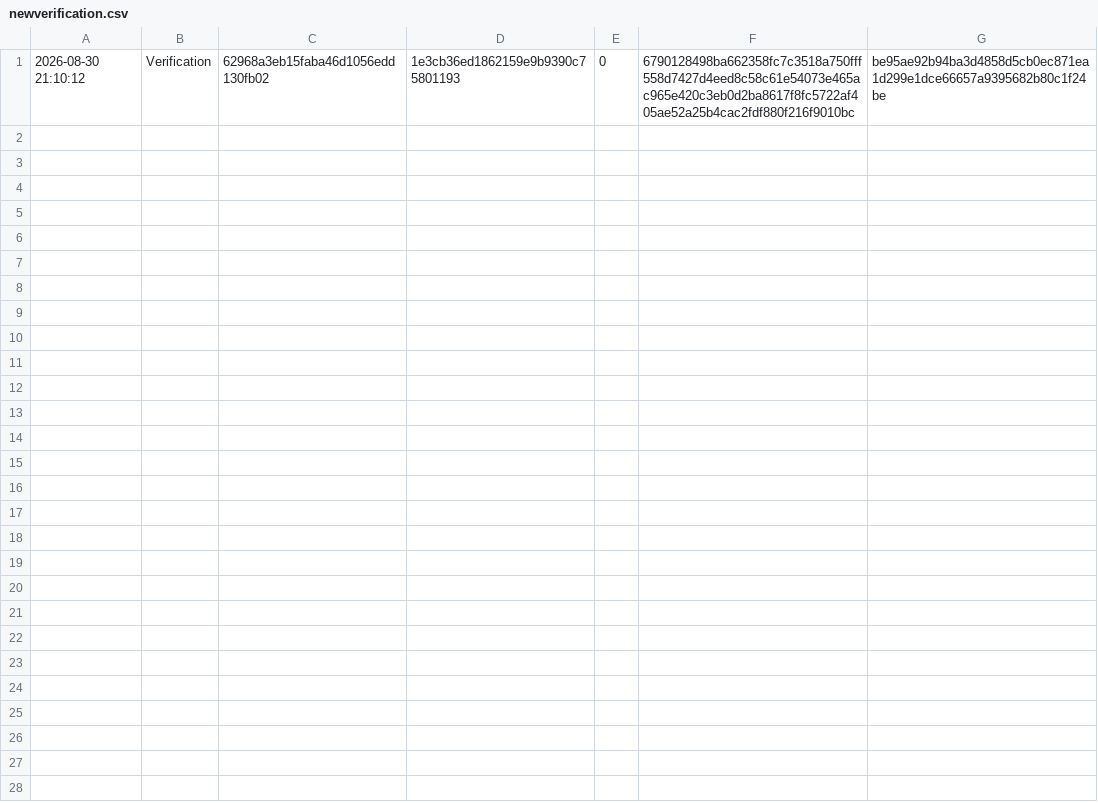
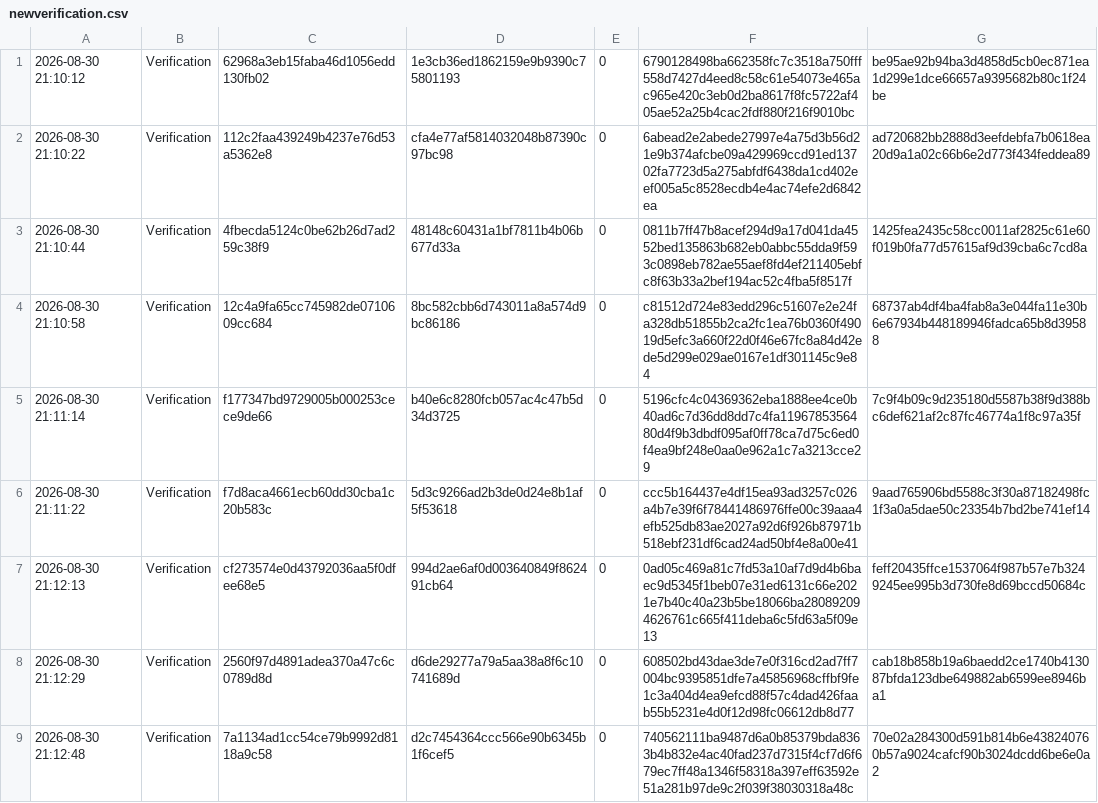
Before and after one commit to devaprasanth-456/telebotwinning1, a CSV file: newverification.csv, drawn as a sheet; the diff names each change by its address in the sheet, - before the commit and + after, or states it on an @@ line.

```diff
--- a/newverification.csv
+++ b/newverification.csv
+row 2: 2026-08-30 21:10:22 | Verification | 112c2faa439249b4237e76d53a5362e8 | cfa4e77af5814032048b87390c97bc98 | 0 | 6abead2e2abede27997e4a75d3b56d21e9b374afcbe09a429969ccd91ed13702fa7723d5a275abfdf6438da1cd402eef005a5c8528ecdb4e4ac74efe2d6842ea | ad720682bb2888d3eefdebfa7b0618ea20d9a1a02c66b6e2d773f434feddea89
+row 3: 2026-08-30 21:10:44 | Verification | 4fbecda5124c0be62b26d7ad259c38f9 | 48148c60431a1bf7811b4b06b677d33a | 0 | 0811b7ff47b8acef294d9a17d041da4552bed135863b682eb0abbc55dda9f593c0898eb782ae55aef8fd4ef211405ebfc8f63b33a2bef194ac52c4fba5f8517f | 1425fea2435c58cc0011af2825c61e60f019b0fa77d57615af9d39cba6c7cd8a
+row 4: 2026-08-30 21:10:58 | Verification | 12c4a9fa65cc745982de0710609cc684 | 8bc582cbb6d743011a8a574d9bc86186 | 0 | c81512d724e83edd296c51607e2e24fa328db51855b2ca2fc1ea76b0360f49019d5efc3a660f22d0f46e67fc8a84d42ede5d299e029ae0167e1df301145c9e84 | 68737ab4df4ba4fab8a3e044fa11e30b6e67934b448189946fadca65b8d39588
+row 5: 2026-08-30 21:11:14 | Verification | f177347bd9729005b000253cece9de66 | b40e6c8280fcb057ac4c47b5d34d3725 | 0 | 5196cfc4c04369362eba1888ee4ce0b40ad6c7d36dd8dd7c4fa1196785356480d4f9b3dbdf095af0ff78ca7d75c6ed0f4ea9bf248e0aa0e962a1c7a3213cce29 | 7c9f4b09c9d235180d5587b38f9d388bc6def621af2c87fc46774a1f8c97a35f
+row 6: 2026-08-30 21:11:22 | Verification | f7d8aca4661ecb60dd30cba1c20b583c | 5d3c9266ad2b3de0d24e8b1af5f53618 | 0 | ccc5b164437e4df15ea93ad3257c026a4b7e39f6f78441486976ffe00c39aaa4efb525db83ae2027a92d6f926b87971b518ebf231df6cad24ad50bf4e8a00e41 | 9aad765906bd5588c3f30a87182498fc1f3a0a5dae50c23354b7bd2be741ef14
+row 7: 2026-08-30 21:12:13 | Verification | cf273574e0d43792036aa5f0dfee68e5 | 994d2ae6af0d003640849f862491cb64 | 0 | 0ad05c469a81c7fd53a10af7d9d4b6baec9d5345f1beb07e31ed6131c66e2021e7b40c40a23b5be18066ba280892094626761c665f411deba6c5fd63a5f09e13 | feff20435ffce1537064f987b57e7b3249245ee995b3d730fe8d69bccd50684c
+row 8: 2026-08-30 21:12:29 | Verification | 2560f97d4891adea370a47c6c0789d8d | d6de29277a79a5aa38a8f6c10741689d | 0 | 608502bd43dae3de7e0f316cd2ad7ff7004bc9395851dfe7a45856968cffbf9fe1c3a404d4ea9efcd88f57c4dad426faab55b5231e4d0f12d98fc06612db8d77 | cab18b858b19a6baedd2ce1740b413087bfda123dbe649882ab6599ee8946ba1
+row 9: 2026-08-30 21:12:48 | Verification | 7a1134ad1cc54ce79b9992d8118a9c58 | d2c7454364ccc566e90b6345b1f6cef5 | 0 | 740562111ba9487d6a0b85379bda8363b4b832e4ac40fad237d7315f4cf7d6f679ec7ff48a1346f58318a397eff63592e51a281b97de9c2f039f38030318a48c | 70e02a284300d591b814b6e438240760b57a9024cafcf90b3024dcdd6be6e0a2
```
Also changed, not shown: value.csv, 2 other files.
